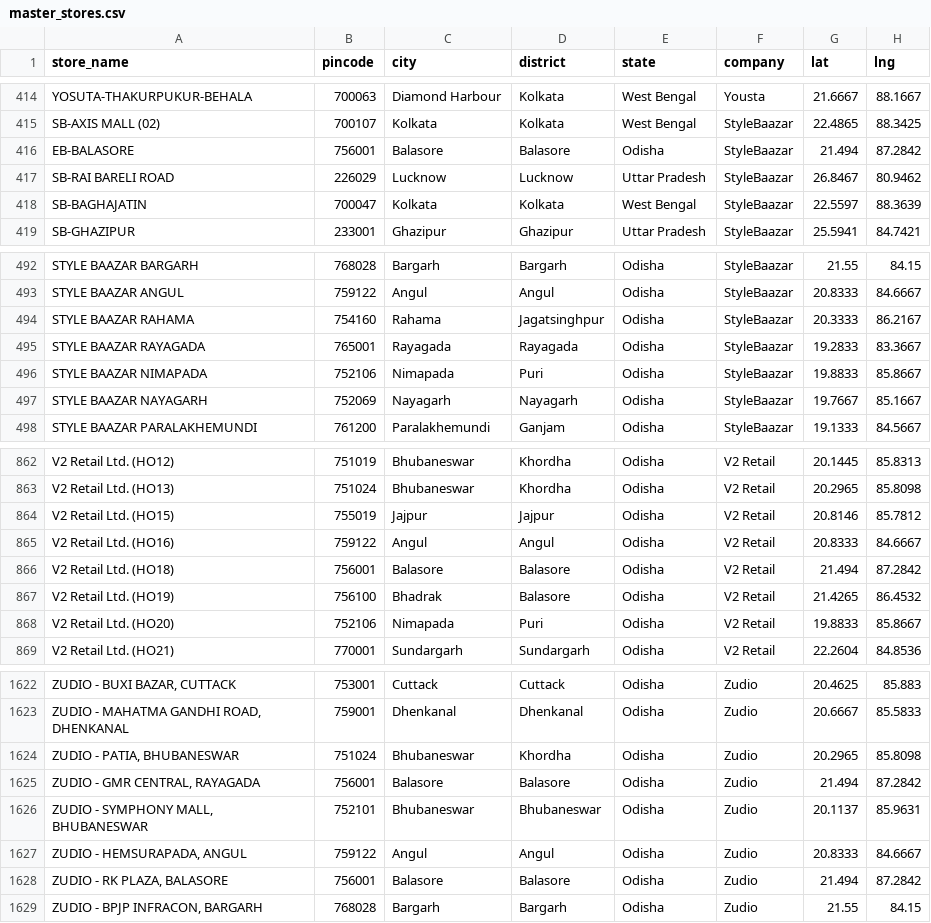
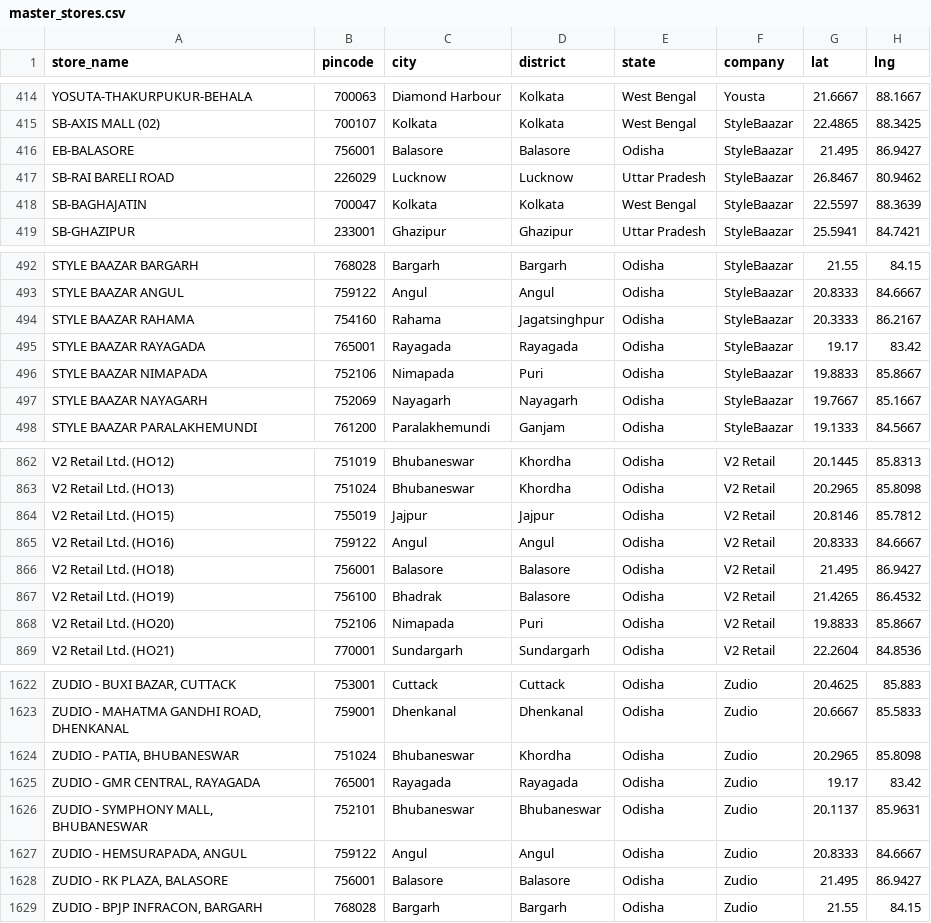
Before and after one commit to yashk812/retail-expansion-intel, a CSV file: master_stores.csv, drawn as a sheet; only a part is shown, gaps mark what is left out; the diff names each change by its address in the sheet, - before the commit and + after, or states it on an @@ line.

Commit message:
Fix Balasore coords (was in sea); fix Zudio Rayagada wrong pincode 756001→765001

```diff
--- a/master_stores.csv
+++ b/master_stores.csv
-G416 (lat): 21.494
+G416 (lat): 21.495
-H416 (lng): 87.2842
+H416 (lng): 86.9427
-G495 (lat): 19.2833
+G495 (lat): 19.17
-H495 (lng): 83.3667
+H495 (lng): 83.42
-G866 (lat): 21.494
+G866 (lat): 21.495
-H866 (lng): 87.2842
+H866 (lng): 86.9427
-B1625 (pincode): 756001
+B1625 (pincode): 765001
-C1625 (city): Balasore
+C1625 (city): Rayagada
-D1625 (district): Balasore
+D1625 (district): Rayagada
-G1625 (lat): 21.494
+G1625 (lat): 19.17
-H1625 (lng): 87.2842
+H1625 (lng): 83.42
-G1628 (lat): 21.494
+G1628 (lat): 21.495
-H1628 (lng): 87.2842
+H1628 (lng): 86.9427
```
